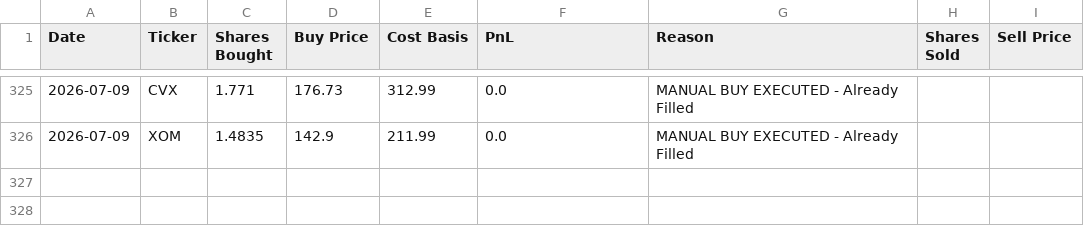
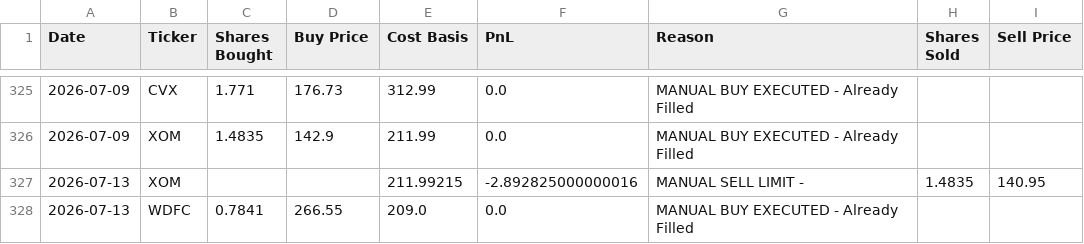
Before and after one commit to ofergr/ChatGPT-Micro-Cap-Experiment, a CSV file: Start Your Own/chatgpt_trade_log.csv, drawn as a sheet; only a part is shown, gaps mark what is left out.

```diff
--- a/Start Your Own/chatgpt_trade_log.csv
+++ b/Start Your Own/chatgpt_trade_log.csv
@@ -326 +326,3 @@ Date,Ticker,Shares Bought,Buy Price,Cost Basis,PnL,Reason,Shares Sold,Sell Price
 2026-07-09,XOM,1.4835,142.9,211.99,0.0,MANUAL BUY EXECUTED - Already Filled,,
+2026-07-13,XOM,,,211.99215,-2.892825000000016,MANUAL SELL LIMIT - ,1.4835,140.95
+2026-07-13,WDFC,0.7841,266.55,209.0,0.0,MANUAL BUY EXECUTED - Already Filled,,
```
Also changed, not shown: Start Your Own/chatgpt_portfolio_update.csv.
